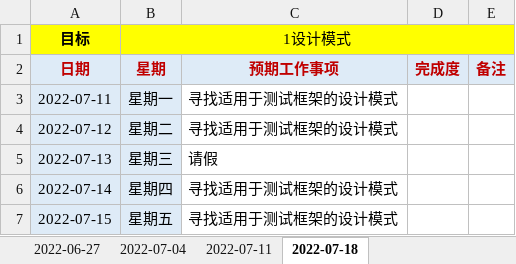
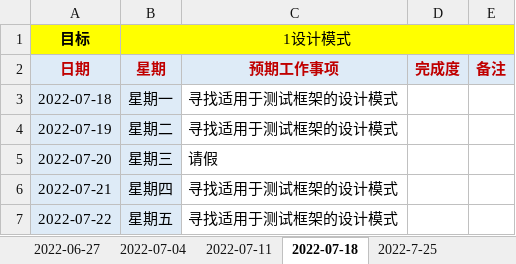
Before and after one commit to SWE15041/MyNote, an Excel workbook: 工作计划/2022/202207.xlsx, sheet 2022-07-18, drawn as a sheet; values as stored, in another font and other column widths than the file's, no borders; the diff names each change by its address in the sheet, - before the commit and + after, or states it on an @@ line.

```diff
--- a/工作计划/2022/202207.xlsx (sheet 2022-07-18)
+++ b/工作计划/2022/202207.xlsx (sheet 2022-07-18)
+sheet tab: 2022-7-25
-A3 (目标): 2022-07-11
+A3 (目标): 2022-07-18
-A4 (目标): 2022-07-12
+A4 (目标): 2022-07-19
-A5 (目标): 2022-07-13
+A5 (目标): 2022-07-20
-A6 (目标): 2022-07-14
+A6 (目标): 2022-07-21
-A7 (目标): 2022-07-15
+A7 (目标): 2022-07-22
```
Also changed, not shown: 3 other files.
